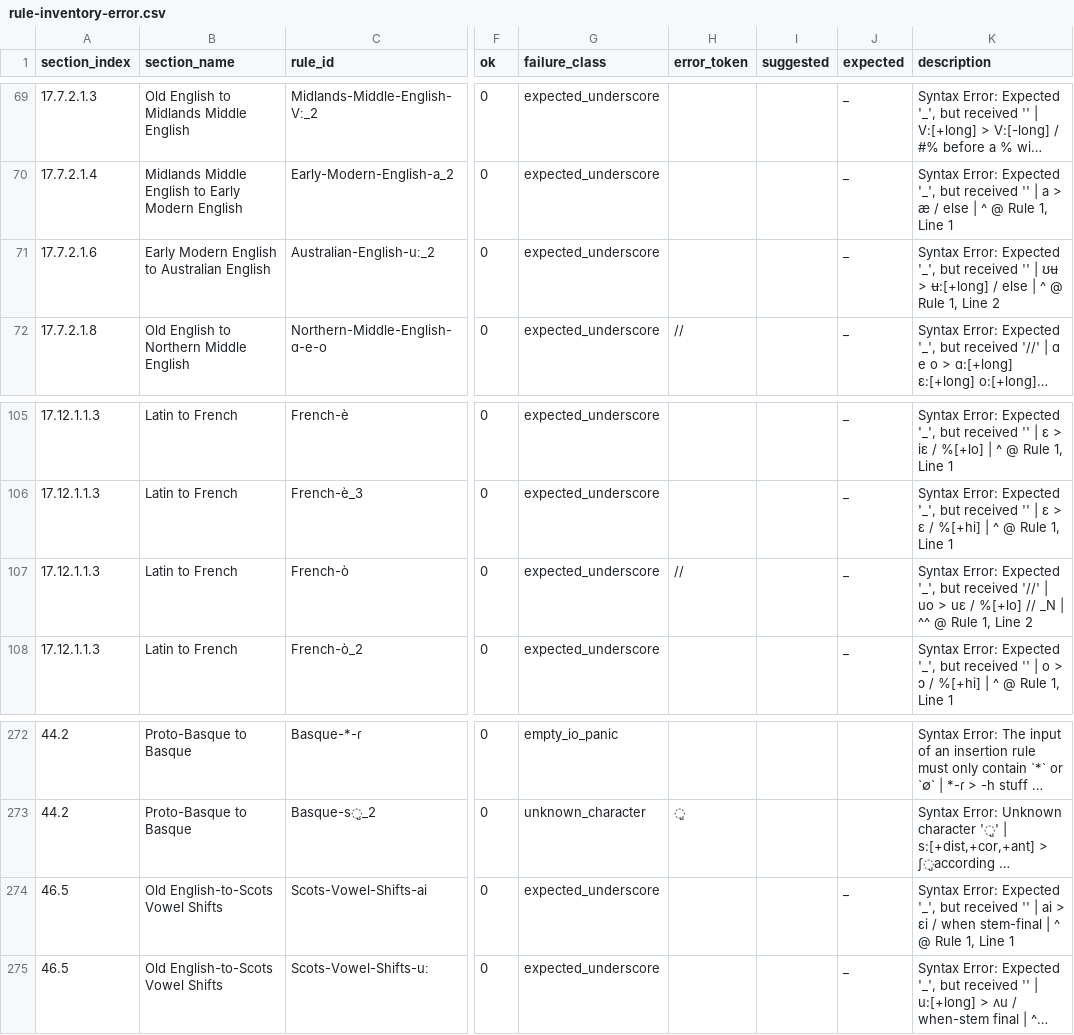
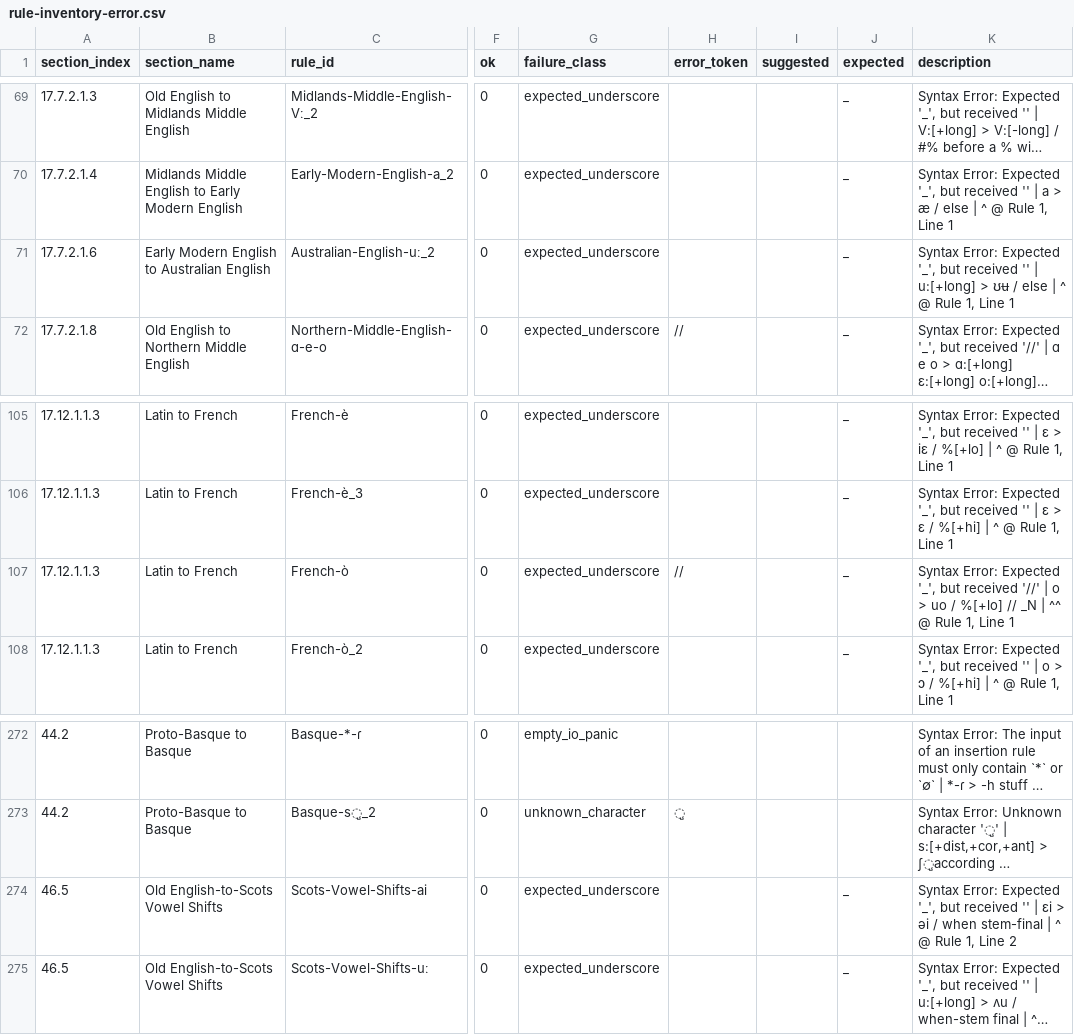
Before and after one commit to Pappa/conlanger, a CSV file: diagnostics/inventory/rule-inventory-error.csv, drawn as a sheet; only a part is shown, gaps mark what is left out; long unchanged cells end in …; the diff names each change by its address in the sheet, - before the commit and + after, or states it on an @@ line.

```diff
--- a/diagnostics/inventory/rule-inventory-error.csv
+++ b/diagnostics/inventory/rule-inventory-error.csv
-K71 (description): …'' | ʊʉ > ʉ:[+long] / else | ^ @ Rule 1, Line 2
+K71 (description): …'' | u:[+long] > ʊʉ / else | ^ @ Rule 1, Line 1
-K107 (description): …'//' | uo > uɛ / %[+lo] // _N | ^^ @ Rule 1, Line 2
+K107 (description): …'//' | o > uo / %[+lo] // _N | ^^ @ Rule 1, Line 1
-K274 (description): …'' | ai > ɛi / when stem-final | ^ @ Rule 1, Line 1
+K274 (description): …'' | ɛi > əi / when stem-final | ^ @ Rule 1, Line 2
```
Also changed, not shown: diagnostics/inventory/error_clusters/expected_underscore_errors.csv, 1 other file.
